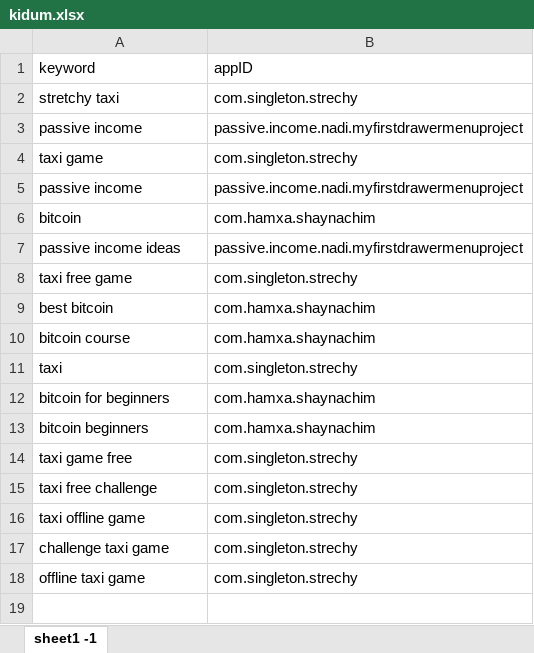
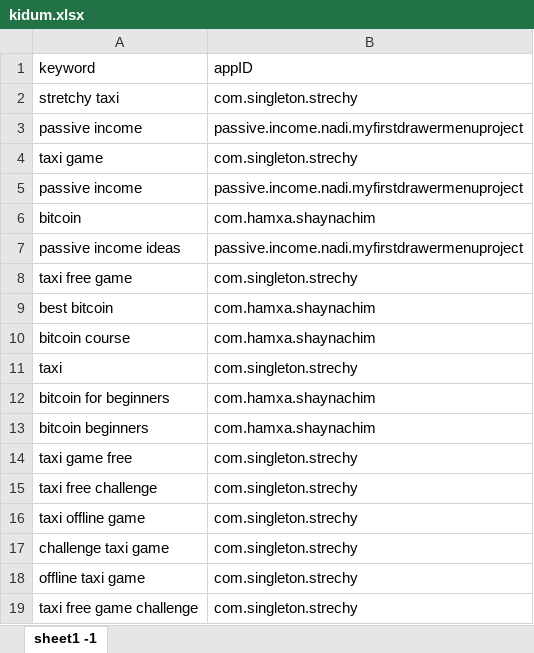
Before and after one commit to sugarderryfire/awsMultiThreadSheet, an Excel workbook: kidum.xlsx, sheet sheet1 -1, drawn as a sheet; values as stored, in another font and other column widths than the file's, no borders; the diff names each change by its address in the sheet, - before the commit and + after, or states it on an @@ line.

Commit message:
Add files via upload

```diff
--- a/kidum.xlsx (sheet sheet1 -1)
+++ b/kidum.xlsx (sheet sheet1 -1)
+row 19: taxi free game challenge | com.singleton.strechy
```
